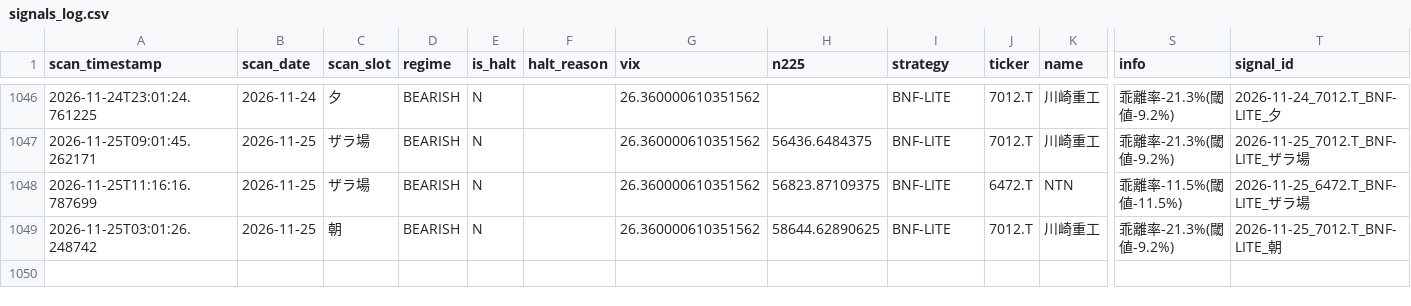
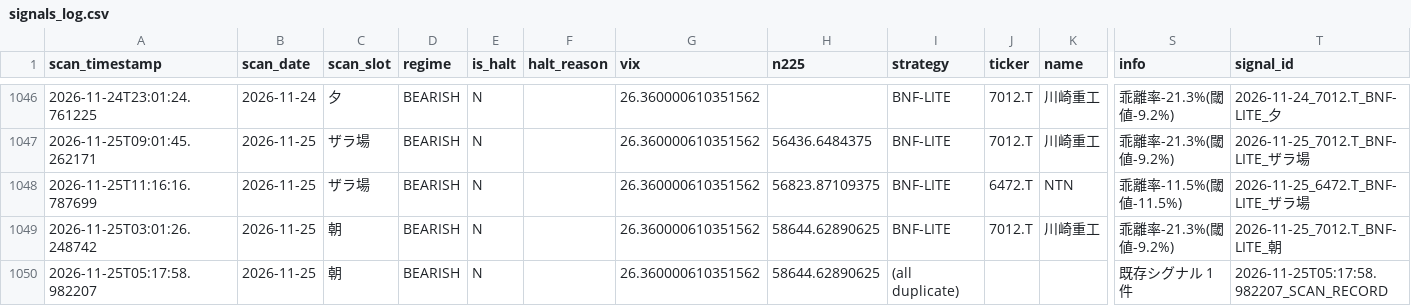
Before and after one commit to oo12takemaru-create/stock-trading-, a CSV file: signals_log.csv, drawn as a sheet; only a part is shown, gaps mark what is left out; rows hold the shown columns only; the diff names each change by its address in the sheet, - before the commit and + after, or states it on an @@ line.

```diff
--- a/signals_log.csv
+++ b/signals_log.csv
+row 1050: 2026-11-25T05:17:58.982207 | 2026-11-25 | 朝 | BEARISH | N |  | 26.360000610351562 | 58644.62890625 | (all duplicate) |  |  | 既存シグナル 1 件 | 2026-11-25T05:17:58.982207_SCAN_RECORD
```
